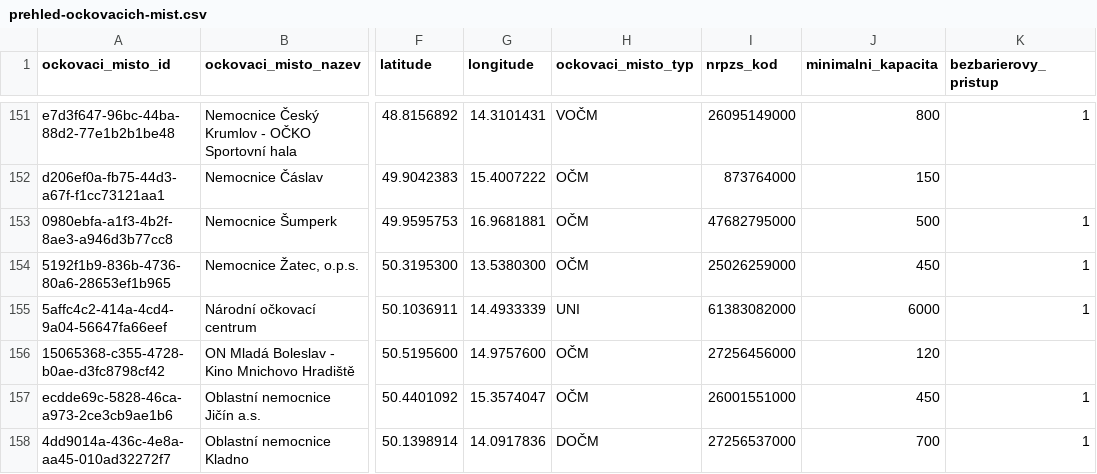
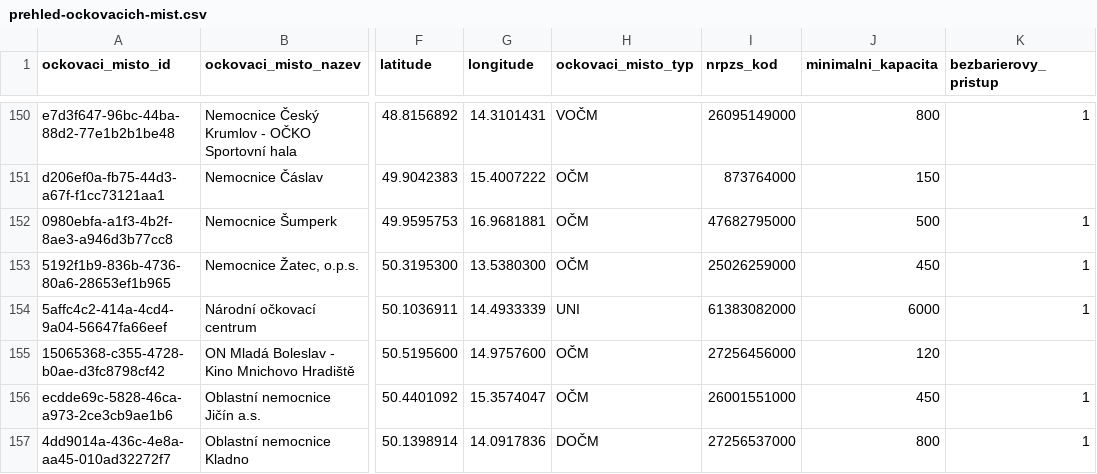
Before and after one commit to michalskop/mzcr-cz-covid-19-data, a CSV file: prehled-ockovacich-mist.csv, drawn as a sheet; only a part is shown, gaps mark what is left out; addresses are those after the commit; the diff covers the shown part only; the diff names each change by its address in the sheet, - before the commit and + after, or states it on an @@ line.

```diff
--- a/prehled-ockovacich-mist.csv
+++ b/prehled-ockovacich-mist.csv
-J157 (minimalni_kapacita): 700
+J157 (minimalni_kapacita): 800
```
Also changed, not shown: 1 added row, 2 removed rows and 3 edited cells elsewhere in this file, hospitalizace.csv, mestske-casti.csv, 9 other files.
